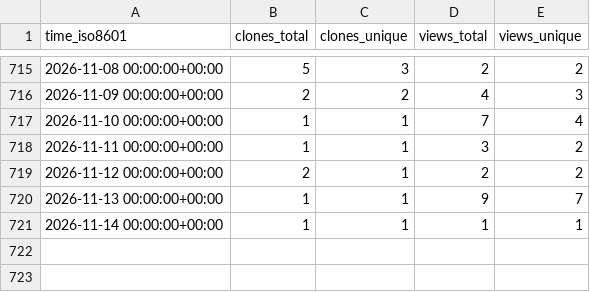
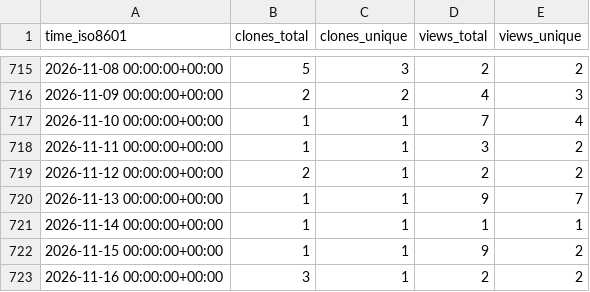
Before and after one commit to dhschall/repo-statistics, a CSV file: dhschall/llbp/ghrs-data/views_clones_aggregate.csv, drawn as a sheet; only a part is shown, gaps mark what is left out; the diff names each change by its address in the sheet, - before the commit and + after, or states it on an @@ line.

```diff
--- a/dhschall/llbp/ghrs-data/views_clones_aggregate.csv
+++ b/dhschall/llbp/ghrs-data/views_clones_aggregate.csv
+row 722: 2026-11-15 00:00:00+00:00 | 1 | 1 | 9 | 2
+row 723: 2026-11-16 00:00:00+00:00 | 3 | 1 | 2 | 2
```
Also changed, not shown: 1 other file.
